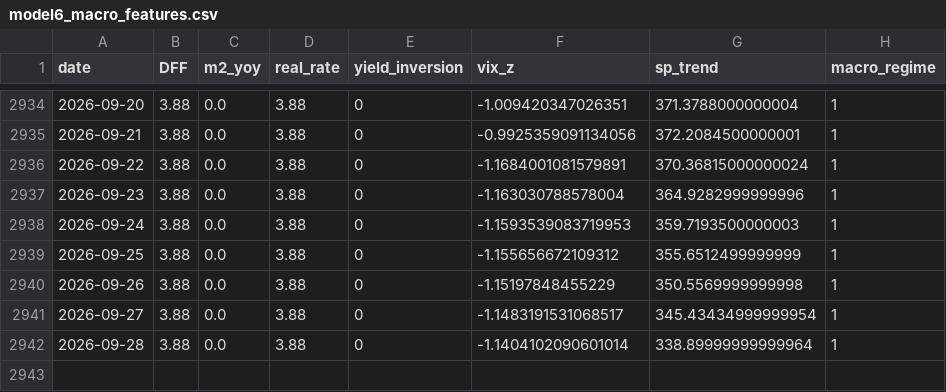
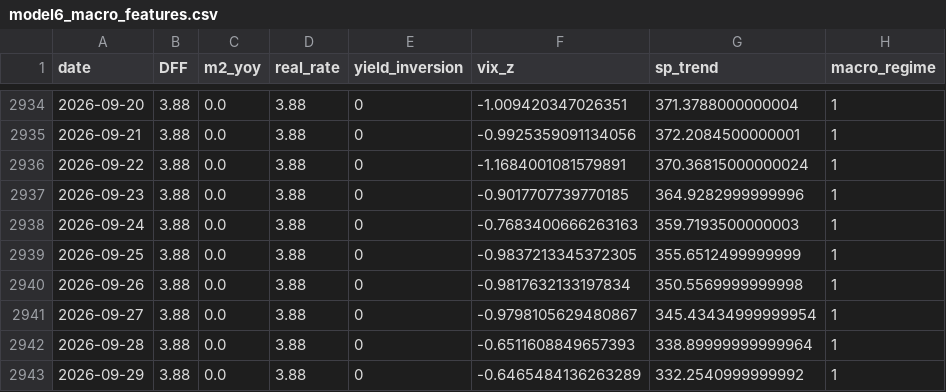
Before and after one commit to manavmax/Bitcoin-Alpha-System, a CSV file: model_6_macro_liquidity/processed/model6_macro_features.csv, drawn as a sheet; only a part is shown, gaps mark what is left out.

```diff
--- a/model_6_macro_liquidity/processed/model6_macro_features.csv
+++ b/model_6_macro_liquidity/processed/model6_macro_features.csv
@@ -2936,7 +2936,8 @@ date,DFF,m2_yoy,real_rate,yield_inversion,vix_z,sp_trend,macro_regime
 2026-09-22,3.88,0.0,3.88,0,-1.1684001081579891,370.36815000000024,1
-2026-09-23,3.88,0.0,3.88,0,-1.163030788578004,364.9282999999996,1
-2026-09-24,3.88,0.0,3.88,0,-1.1593539083719953,359.7193500000003,1
-2026-09-25,3.88,0.0,3.88,0,-1.155656672109312,355.6512499999999,1
-2026-09-26,3.88,0.0,3.88,0,-1.15197848455229,350.5569999999998,1
-2026-09-27,3.88,0.0,3.88,0,-1.1483191531068517,345.43434999999954,1
-2026-09-28,3.88,0.0,3.88,0,-1.1404102090601014,338.89999999999964,1
+2026-09-23,3.88,0.0,3.88,0,-0.9017707739770185,364.9282999999996,1
+2026-09-24,3.88,0.0,3.88,0,-0.7683400666263163,359.7193500000003,1
+2026-09-25,3.88,0.0,3.88,0,-0.9837213345372305,355.6512499999999,1
+2026-09-26,3.88,0.0,3.88,0,-0.9817632133197834,350.5569999999998,1
+2026-09-27,3.88,0.0,3.88,0,-0.9798105629480867,345.43434999999954,1
+2026-09-28,3.88,0.0,3.88,0,-0.6511608849657393,338.89999999999964,1
+2026-09-29,3.88,0.0,3.88,0,-0.6465484136263289,332.2540999999992,1
```
Also changed, not shown: model8_meta_classifier/data/model8_dataset.csv, model8_meta_classifier/results/model8_final_signal.csv, 35 other files.
